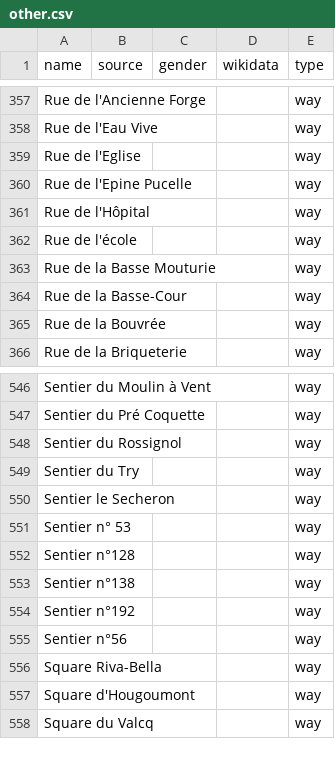
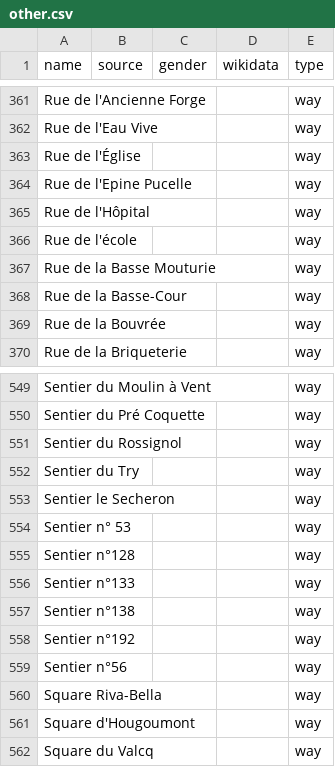
Before and after one commit to EqualStreetNames/equalstreetnames-braine-lalleud, a CSV file: data/other.csv, drawn as a sheet; only a part is shown, gaps mark what is left out; addresses are those after the commit; the diff covers the shown part only; the diff names each change by its address in the sheet, - before the commit and + after, or states it on an @@ line.

```diff
--- a/data/other.csv
+++ b/data/other.csv
-A363 (name): Rue de l'Eglise
+A363 (name): Rue de l'Église
+row 556: Sentier n°133 |  |  |  | way
```
Also changed, not shown: 5 added rows and 2 removed rows elsewhere in this file, 2 other files.
